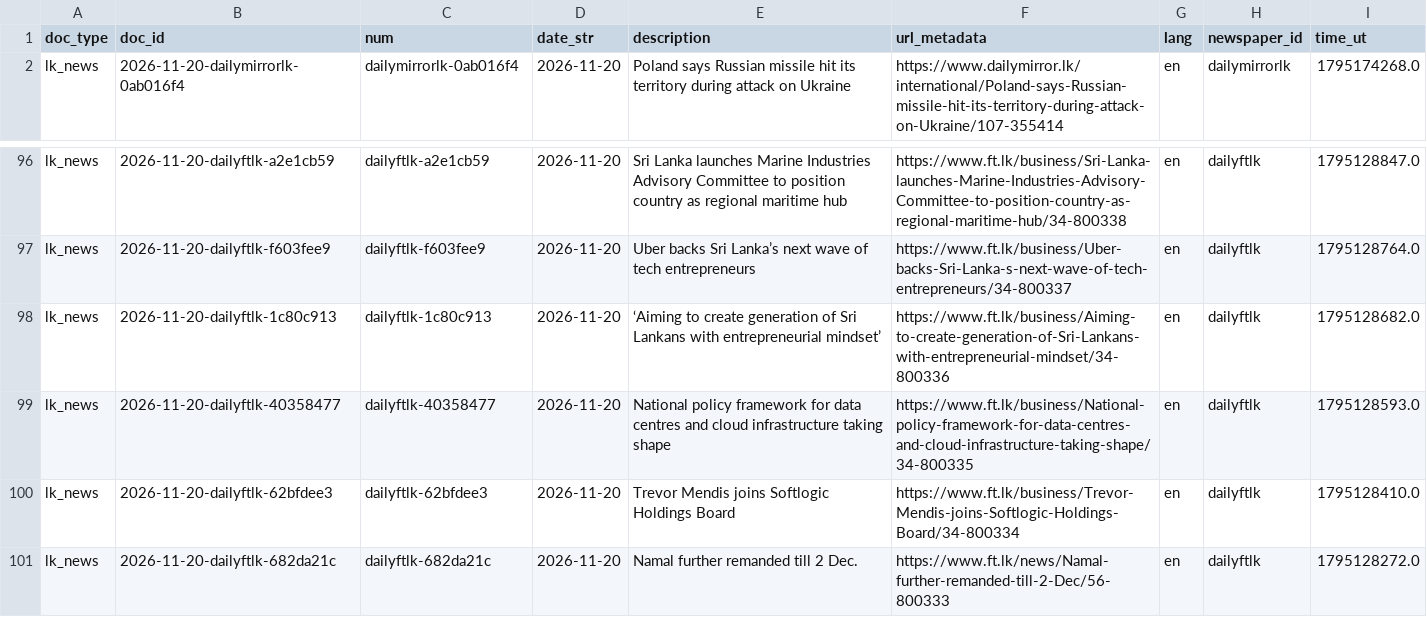
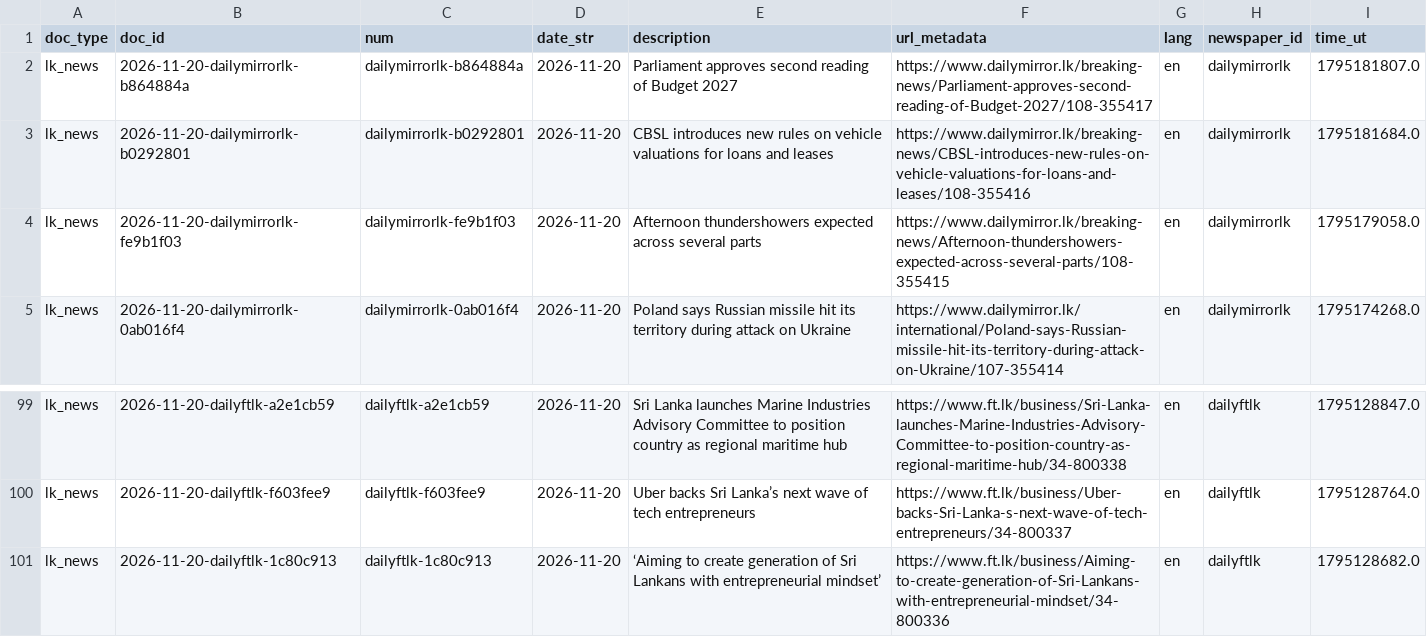
Before and after one commit to nuuuwan/lk_news, a TSV file: data/lk_news/docs_last100.tsv, drawn as a sheet; only a part is shown, gaps mark what is left out; removed rows and columns are numbered as before the commit, all else as after; the diff names each change by its address in the sheet, - before the commit and + after, or states it on an @@ line.

```diff
--- a/data/lk_news/docs_last100.tsv
+++ b/data/lk_news/docs_last100.tsv
+row 2: lk_news | 2026-11-20-dailymirrorlk-b864884a | dailymirrorlk-b864884a | 2026-11-20 | Parliament approves second reading of Budget 2027 | https://www.dailymirror.lk/breaking-news/Parliament-approves-second-reading-of-Budget-2027/108-355417 | en | dailymirrorlk | 1795181807.0
+row 3: lk_news | 2026-11-20-dailymirrorlk-b0292801 | dailymirrorlk-b0292801 | 2026-11-20 | CBSL introduces new rules on vehicle valuations for loans and leases | https://www.dailymirror.lk/breaking-news/CBSL-introduces-new-rules-on-vehicle-valuations-for-loans-and-leases/108-355416 | en | dailymirrorlk | 1795181684.0
+row 4: lk_news | 2026-11-20-dailymirrorlk-fe9b1f03 | dailymirrorlk-fe9b1f03 | 2026-11-20 | Afternoon thundershowers expected across several parts | https://www.dailymirror.lk/breaking-news/Afternoon-thundershowers-expected-across-several-parts/108-355415 | en | dailymirrorlk | 1795179058.0
-row 99: lk_news | 2026-11-20-dailyftlk-40358477 | dailyftlk-40358477 | 2026-11-20 | National policy framework for data centres and cloud infrastructure taking shape | https://www.ft.lk/business/National-policy-framework-for-data-centres-and-cloud-infrastructure-taking-shape/34-800335 | en | dailyftlk | 1795128593.0
-row 100: lk_news | 2026-11-20-dailyftlk-62bfdee3 | dailyftlk-62bfdee3 | 2026-11-20 | Trevor Mendis joins Softlogic Holdings Board | https://www.ft.lk/business/Trevor-Mendis-joins-Softlogic-Holdings-Board/34-800334 | en | dailyftlk | 1795128410.0
-row 101: lk_news | 2026-11-20-dailyftlk-682da21c | dailyftlk-682da21c | 2026-11-20 | Namal further remanded till 2 Dec. | https://www.ft.lk/news/Namal-further-remanded-till-2-Dec/56-800333 | en | dailyftlk | 1795128272.0
```
Also changed, not shown: data/lk_news/docs_last1000.tsv, 13 other files.
